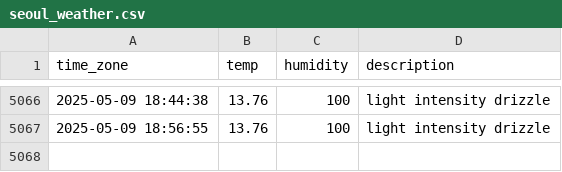
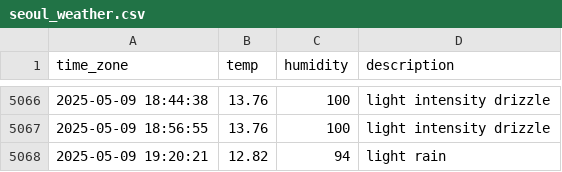
Before and after one commit to sunJungonly/seoul_weather, a CSV file: seoul_weather.csv, drawn as a sheet; only a part is shown, gaps mark what is left out; the diff names each change by its address in the sheet, - before the commit and + after, or states it on an @@ line.

```diff
--- a/seoul_weather.csv
+++ b/seoul_weather.csv
+row 5068: 2025-05-09 19:20:21 | 12.82 | 94 | light rain
```
